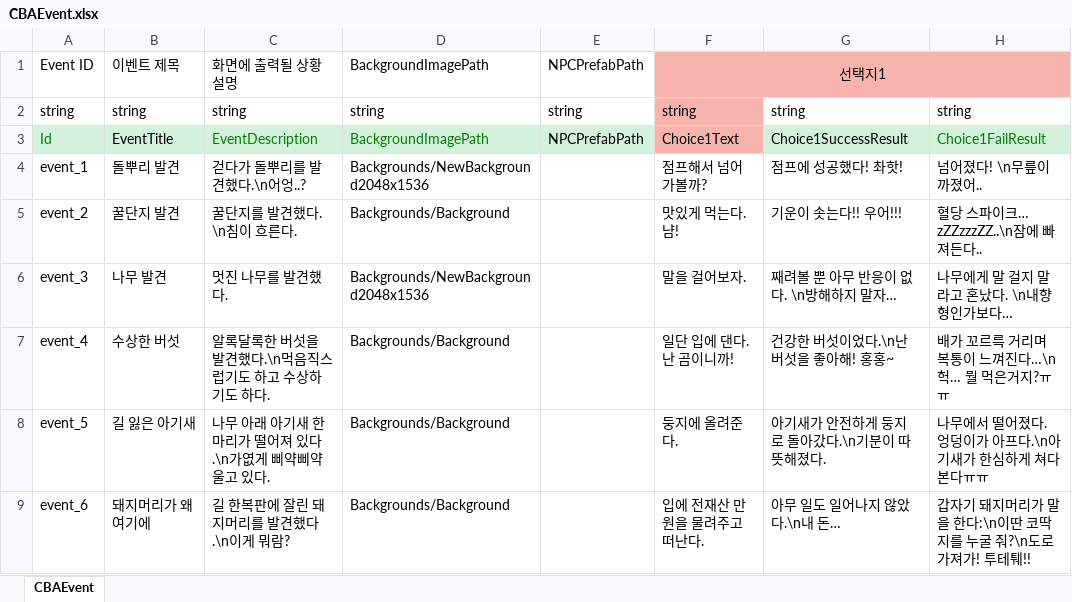
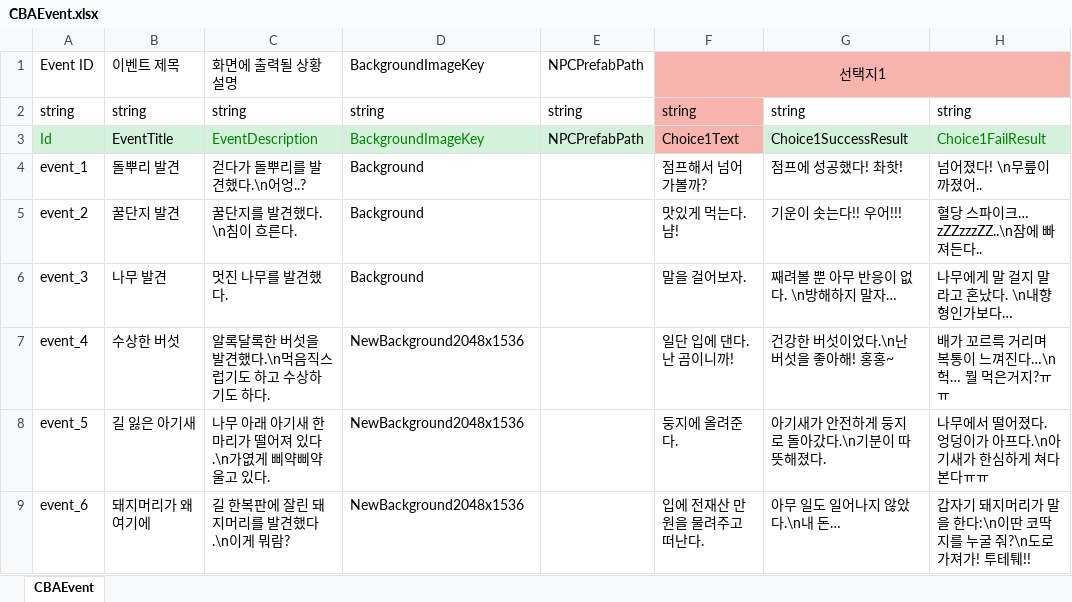
Before and after one commit to StudioSelena/2DMainProject_CBA, an Excel workbook: JsonConverter/ExcelFiles/CBAEvent.xlsx, sheet CBAEvent, drawn as a sheet; only a part is shown; values as stored, in another font and other column widths than the file's, no borders; the diff names each change by its address in the sheet, - before the commit and + after, or states it on an @@ line.

Commit message:
[Fix] 2D - Sky Background 월드 스페이스 생성으로 전환 및 이벤트마다 다른 배경 적용

```diff
--- a/JsonConverter/ExcelFiles/CBAEvent.xlsx (sheet CBAEvent)
+++ b/JsonConverter/ExcelFiles/CBAEvent.xlsx (sheet CBAEvent)
-D1: BackgroundImagePath
+D1: BackgroundImageKey
-D3: BackgroundImagePath
+D3: BackgroundImageKey
-D4: Backgrounds/NewBackground2048x1536
+D4: Background
-D5: Backgrounds/Background
+D5: Background
-D6: Backgrounds/NewBackground2048x1536
+D6: Background
-D7:D9: Backgrounds/Background
+D7:D9: NewBackground2048x1536
```
Also changed, not shown: 6 other files.
